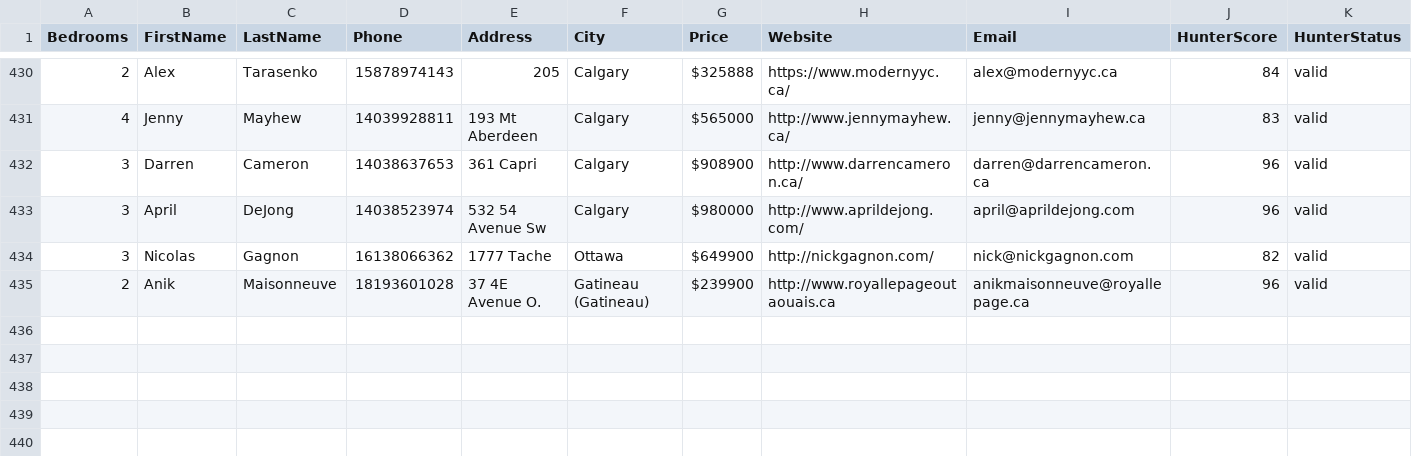
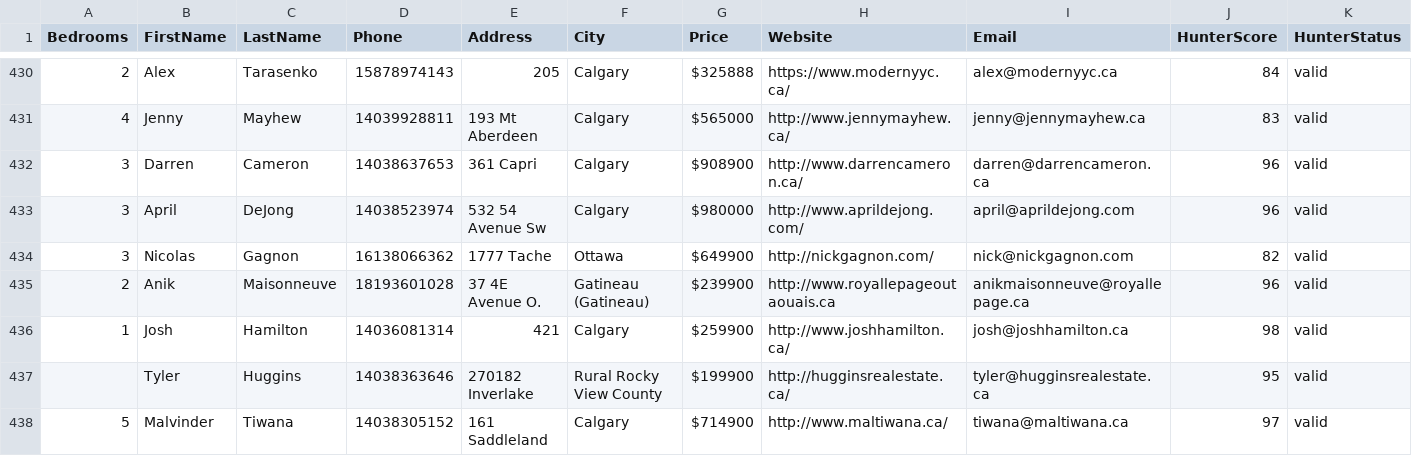
Before and after one commit to alimoh8764-glitch/Apify-Email-1, a CSV file: data/EmailLeads.csv, drawn as a sheet; only a part is shown, gaps mark what is left out.

Commit message:
Update EmailLeads.csv

```diff
--- a/data/EmailLeads.csv
+++ b/data/EmailLeads.csv
@@ -435 +435,4 @@ Bedrooms,FirstName,LastName,Phone,Address,City,Price,Website,Email,HunterScore,H
 2,Anik,Maisonneuve,18193601028,37 4E Avenue O.,Gatineau (Gatineau),$239900,http://www.royallepageoutaouais.ca,anikmaisonneuve@royallepage.ca,96,valid
+1,Josh,Hamilton,14036081314,421,Calgary,$259900,http://www.joshhamilton.ca/,josh@joshhamilton.ca,98,valid
+,Tyler,Huggins,14038363646,270182 Inverlake,Rural Rocky View County,$199900,http://hugginsrealestate.ca/,tyler@hugginsrealestate.ca,95,valid
+5,Malvinder,Tiwana,14038305152,161 Saddleland,Calgary,$714900,http://www.maltiwana.ca/,tiwana@maltiwana.ca,97,valid
```
